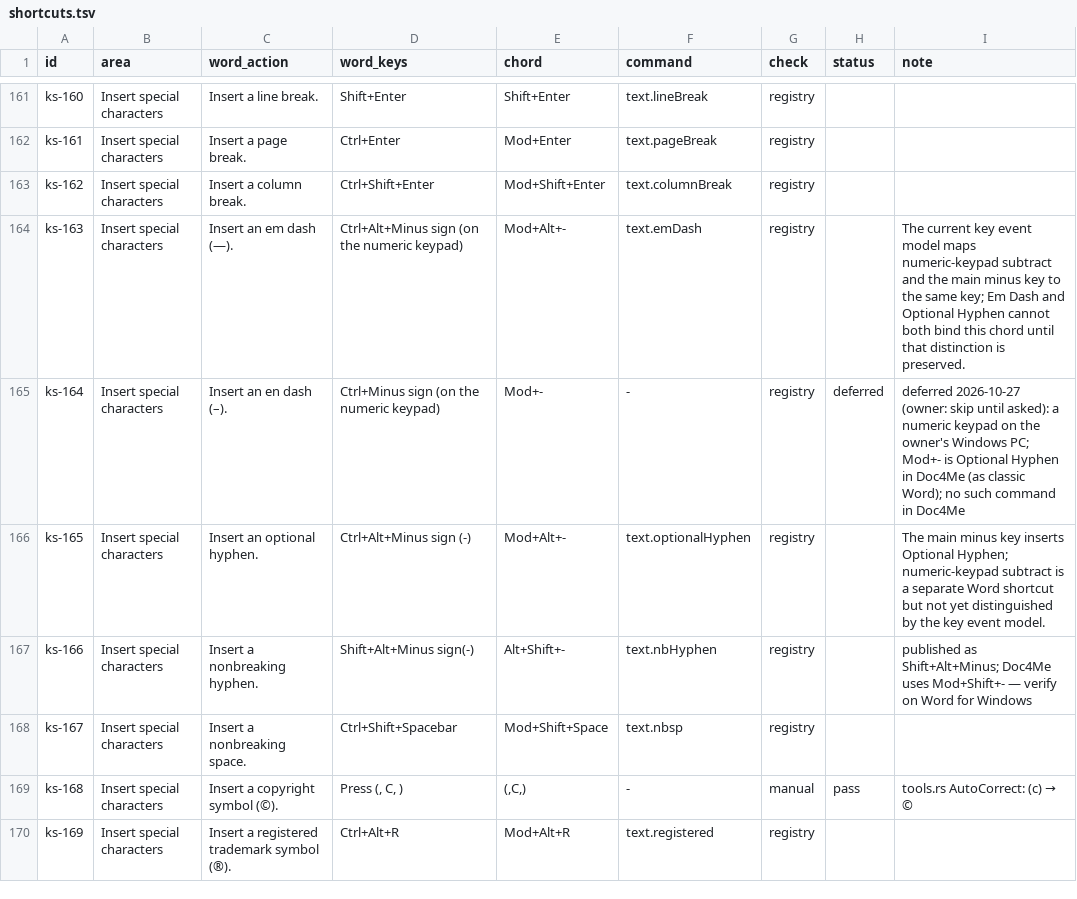
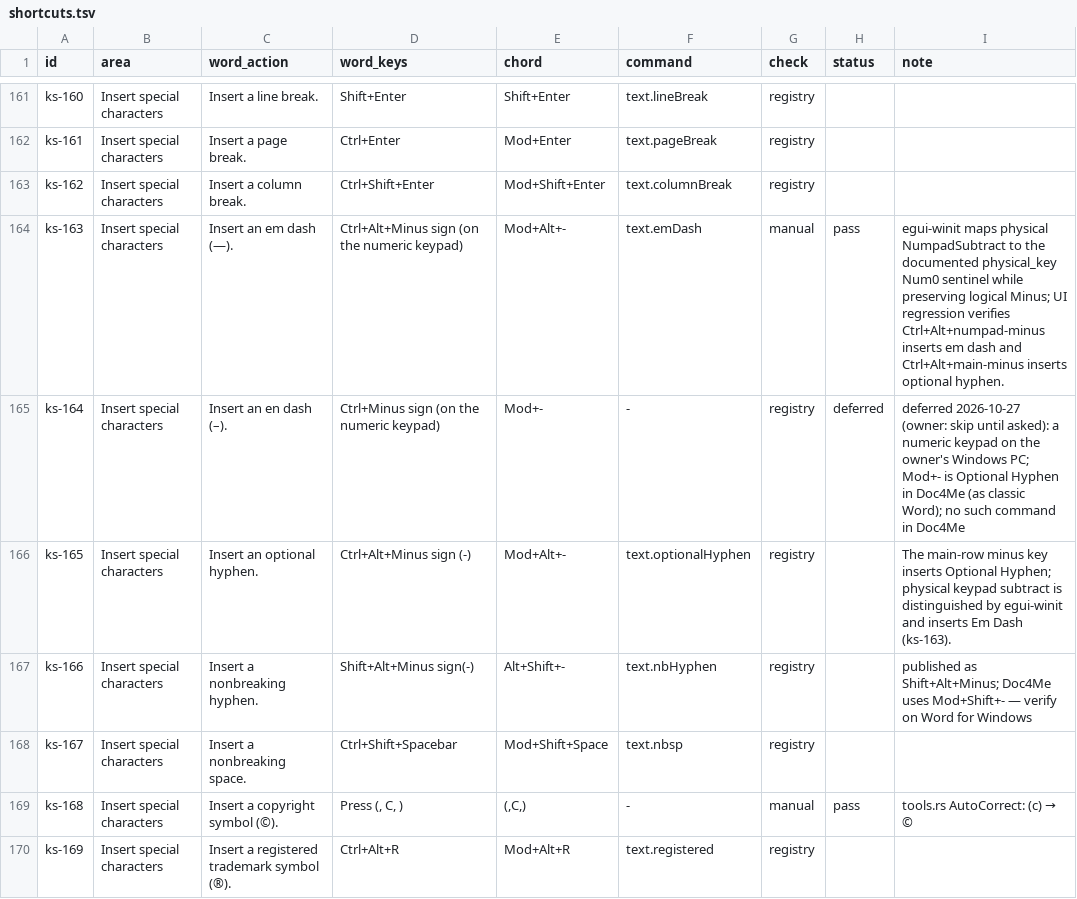
Before and after one commit to veevie55/doc4me, a TSV file: docs/readiness/shortcuts.tsv, drawn as a sheet; only a part is shown, gaps mark what is left out.

Commit message:
Restore keypad shortcut and CSS links behavior

```diff
--- a/docs/readiness/shortcuts.tsv
+++ b/docs/readiness/shortcuts.tsv
@@ -163,5 +163,5 @@ ks-161	Insert special characters	Insert a page break.	Ctrl+Enter	Mod+Enter	text.
 ks-162	Insert special characters	Insert a column break.	Ctrl+Shift+Enter	Mod+Shift+Enter	text.columnBreak	registry		
-ks-163	Insert special characters	Insert an em dash (—).	Ctrl+Alt+Minus sign (on the numeric keypad)	Mod+Alt+-	text.emDash	registry		The current key event model maps numeric-keypad subtract and the main minus key to the same key; Em Dash and Optional Hyphen cannot both bind this chord until that distinction is preserved.
+ks-163	Insert special characters	Insert an em dash (—).	Ctrl+Alt+Minus sign (on the numeric keypad)	Mod+Alt+-	text.emDash	manual	pass	egui-winit maps physical NumpadSubtract to the documented physical_key Num0 sentinel while preserving logical Minus; UI regression verifies Ctrl+Alt+numpad-minus inserts em dash and Ctrl+Alt+main-minus inserts optional hyphen.
 ks-164	Insert special characters	Insert an en dash (–).	Ctrl+Minus sign (on the numeric keypad)	Mod+-	-	registry	deferred	deferred 2026-10-27 (owner: skip until asked): a numeric keypad on the owner's Windows PC; Mod+- is Optional Hyphen in Doc4Me (as classic Word); no such command in Doc4Me
-ks-165	Insert special characters	Insert an optional hyphen.	Ctrl+Alt+Minus sign (-)	Mod+Alt+-	text.optionalHyphen	registry		The main minus key inserts Optional Hyphen; numeric-keypad subtract is a separate Word shortcut but not yet distinguished by the key event model.
+ks-165	Insert special characters	Insert an optional hyphen.	Ctrl+Alt+Minus sign (-)	Mod+Alt+-	text.optionalHyphen	registry		The main-row minus key inserts Optional Hyphen; physical keypad subtract is distinguished by egui-winit and inserts Em Dash (ks-163).
 ks-166	Insert special characters	Insert a nonbreaking hyphen.	Shift+Alt+Minus sign(-)	Alt+Shift+-	text.nbHyphen	registry		published as Shift+Alt+Minus; Doc4Me uses Mod+Shift+- — verify on Word for Windows
```
Also changed, not shown: 20 other files.
